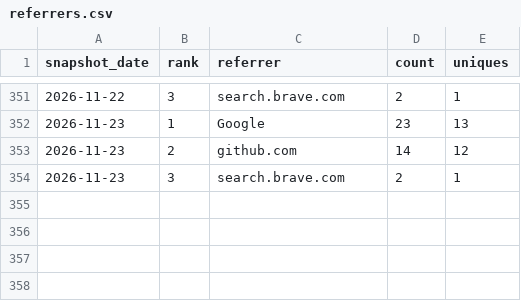
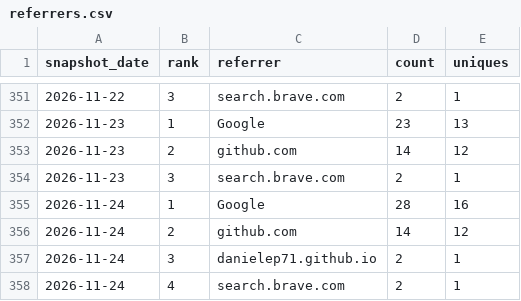
Before and after one commit to danielep71/VBA-DATETIMEPICKER, a CSV file: data/referrers.csv, drawn as a sheet; only a part is shown, gaps mark what is left out.

```diff
--- a/data/referrers.csv
+++ b/data/referrers.csv
@@ -354 +354,5 @@ snapshot_date,rank,referrer,count,uniques
 2026-11-23,3,search.brave.com,2,1
+2026-11-24,1,Google,28,16
+2026-11-24,2,github.com,14,12
+2026-11-24,3,danielep71.github.io,2,1
+2026-11-24,4,search.brave.com,2,1
```
Also changed, not shown: data/popular_paths.csv, data/traffic.csv, 4 other files.
